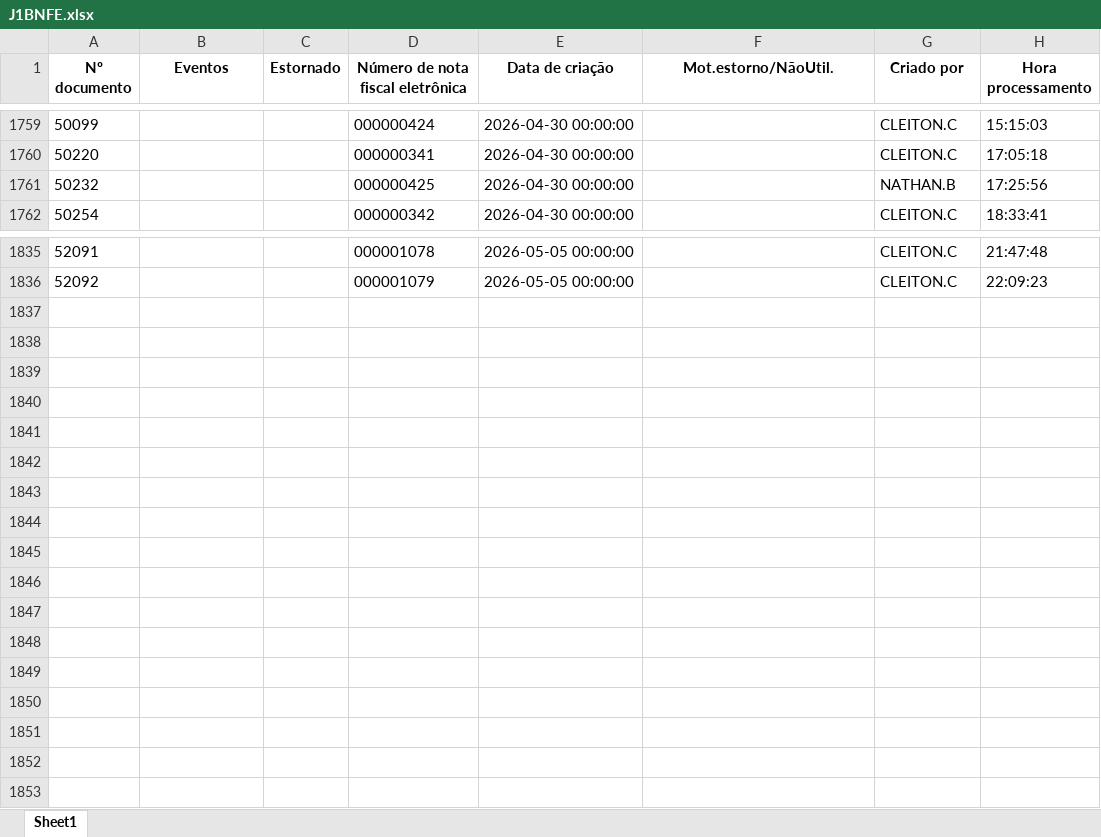
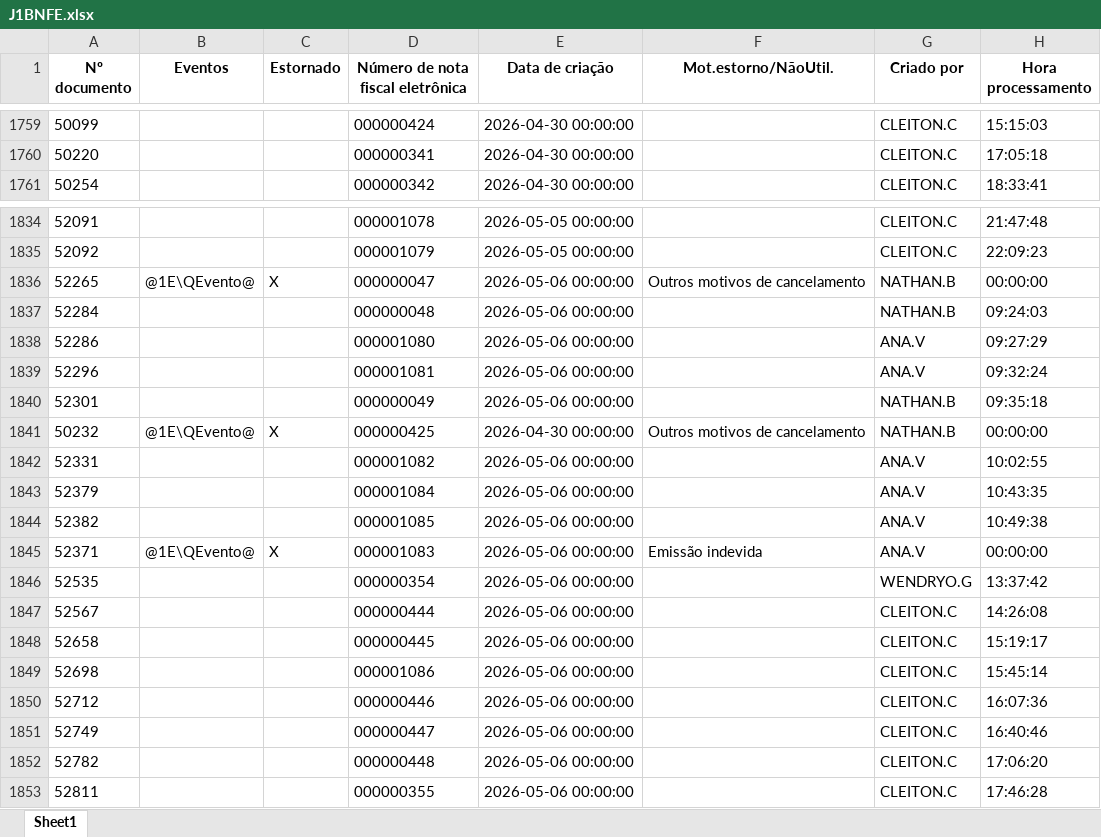
Before and after one commit to nathanbarretosilveira-dev/dash, an Excel workbook: src/data/J1BNFE.xlsx, sheet Sheet1, drawn as a sheet; only a part is shown, gaps mark what is left out; values as stored, in another font and other column widths than the file's, no borders; removed rows and columns are numbered as before the commit, all else as after; the diff names each change by its address in the sheet, - before the commit and + after, or states it on an @@ line.

Commit message:
Atualização automática JSON e J1BNFE.xlsx

```diff
--- a/src/data/J1BNFE.xlsx (sheet Sheet1)
+++ b/src/data/J1BNFE.xlsx (sheet Sheet1)
-row 1761: 50232 |  |  | 000000425 | 2026-04-30 00:00:00 |  | NATHAN.B | 17:25:56
+row 1836: 52265 | @1E\QEvento@ | X | 000000047 | 2026-05-06 00:00:00 | Outros motivos de cancelamento | NATHAN.B | 00:00:00
+row 1837: 52284 |  |  | 000000048 | 2026-05-06 00:00:00 |  | NATHAN.B | 09:24:03
+row 1838: 52286 |  |  | 000001080 | 2026-05-06 00:00:00 |  | ANA.V | 09:27:29
+row 1839: 52296 |  |  | 000001081 | 2026-05-06 00:00:00 |  | ANA.V | 09:32:24
+row 1840: 52301 |  |  | 000000049 | 2026-05-06 00:00:00 |  | NATHAN.B | 09:35:18
+row 1841: 50232 | @1E\QEvento@ | X | 000000425 | 2026-04-30 00:00:00 | Outros motivos de cancelamento | NATHAN.B | 00:00:00
+row 1842: 52331 |  |  | 000001082 | 2026-05-06 00:00:00 |  | ANA.V | 10:02:55
+row 1843: 52379 |  |  | 000001084 | 2026-05-06 00:00:00 |  | ANA.V | 10:43:35
+row 1844: 52382 |  |  | 000001085 | 2026-05-06 00:00:00 |  | ANA.V | 10:49:38
+row 1845: 52371 | @1E\QEvento@ | X | 000001083 | 2026-05-06 00:00:00 | Emissão indevida | ANA.V | 00:00:00
+row 1846: 52535 |  |  | 000000354 | 2026-05-06 00:00:00 |  | WENDRYO.G | 13:37:42
+row 1847: 52567 |  |  | 000000444 | 2026-05-06 00:00:00 |  | CLEITON.C | 14:26:08
+row 1848: 52658 |  |  | 000000445 | 2026-05-06 00:00:00 |  | CLEITON.C | 15:19:17
+row 1849: 52698 |  |  | 000001086 | 2026-05-06 00:00:00 |  | CLEITON.C | 15:45:14
+row 1850: 52712 |  |  | 000000446 | 2026-05-06 00:00:00 |  | CLEITON.C | 16:07:36
+row 1851: 52749 |  |  | 000000447 | 2026-05-06 00:00:00 |  | CLEITON.C | 16:40:46
+row 1852: 52782 |  |  | 000000448 | 2026-05-06 00:00:00 |  | CLEITON.C | 17:06:20
+row 1853: 52811 |  |  | 000000355 | 2026-05-06 00:00:00 |  | CLEITON.C | 17:46:28
```
Also changed, not shown: 1 other file.
